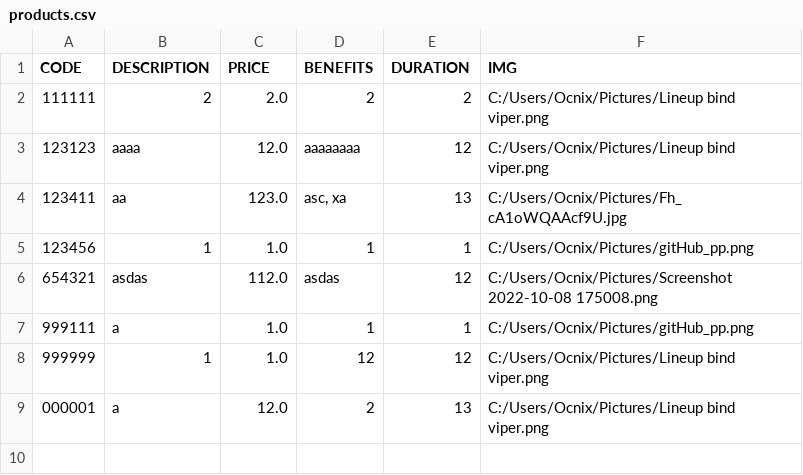
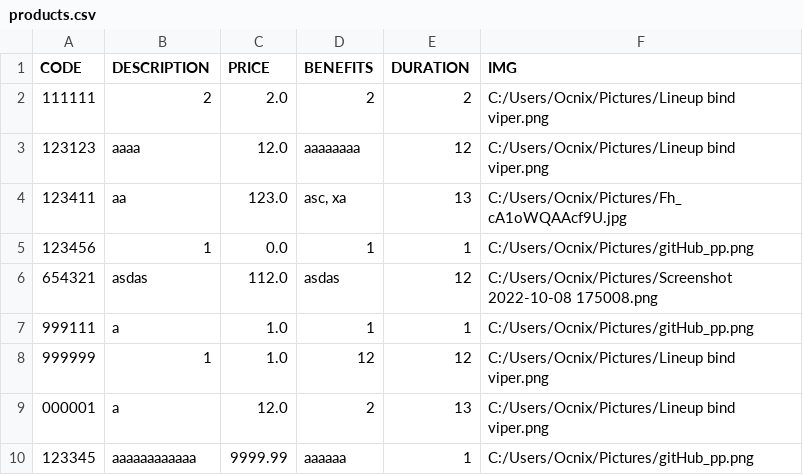
Before and after one commit to Felamar/Aromaterapia, a CSV file: products.csv, drawn as a sheet.

```diff
--- a/products.csv
+++ b/products.csv
@@ -4,3 +4,3 @@ CODE,DESCRIPTION,PRICE,BENEFITS,DURATION,IMG
 123411,aa,123.0,"asc, xa",13,C:/Users/Ocnix/Pictures/Fh_cA1oWQAAcf9U.jpg
-123456,1,1.0,1,1,C:/Users/Ocnix/Pictures/gitHub_pp.png
+123456,1,0.0,1,1,C:/Users/Ocnix/Pictures/gitHub_pp.png
 654321,asdas,112.0,asdas,12,C:/Users/Ocnix/Pictures/Screenshot 2022-10-08 175008.png
@@ -9 +9,2 @@ CODE,DESCRIPTION,PRICE,BENEFITS,DURATION,IMG
 000001,a,12.0,2,13,C:/Users/Ocnix/Pictures/Lineup bind viper.png
+123345,aaaaaaaaaaaa,9999.99,aaaaaa,1,C:/Users/Ocnix/Pictures/gitHub_pp.png
```
Also changed, not shown: 2 other files.
